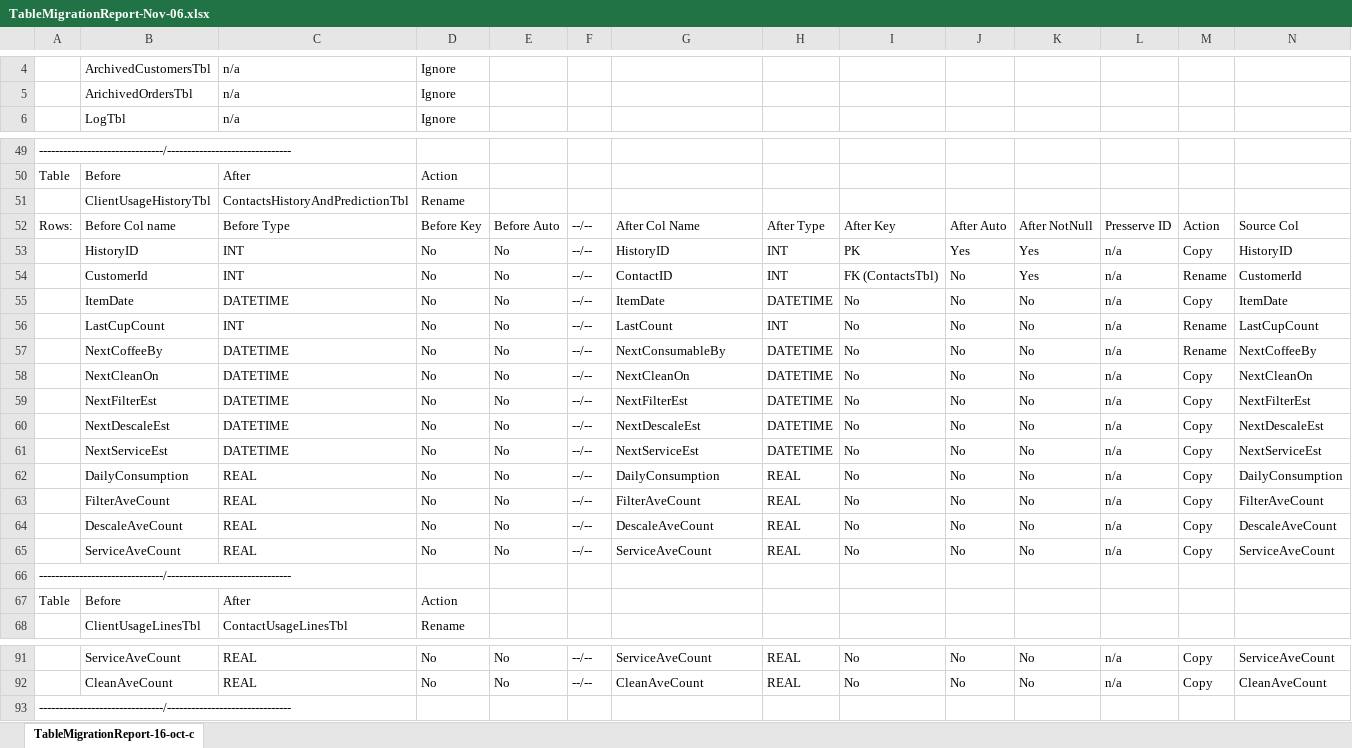
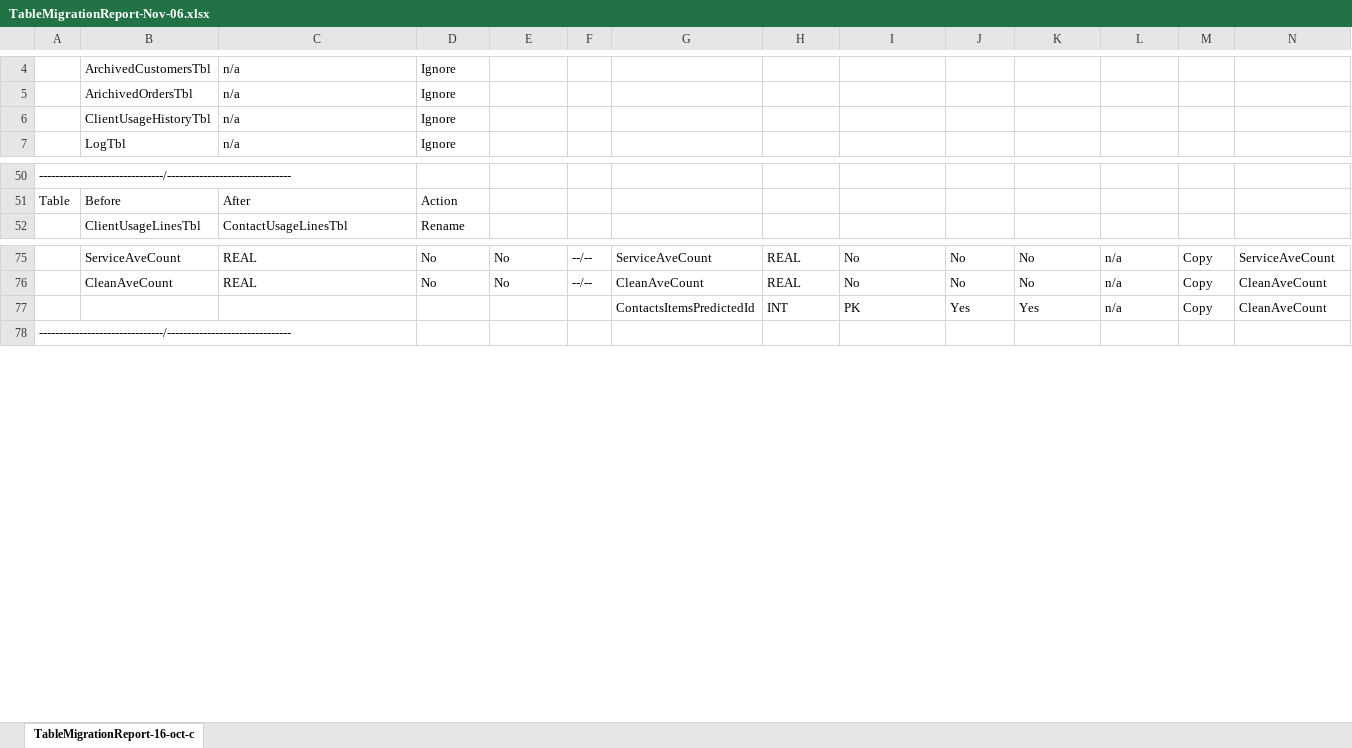
Before and after one commit to wmachanik/TrackerSQL, an Excel workbook: Migrations/Data/TableMigrationReport-Nov-06.xlsx, sheet TableMigrationReport-16-oct-c, drawn as a sheet; only a part is shown, gaps mark what is left out; values as stored, in another font and other column widths than the file's, no borders; removed rows and columns are numbered as before the commit, all else as after; rows hold the shown columns only; the diff covers the shown part only; the diff names each change by its address in the sheet, - before the commit and + after, or states it on an @@ line.

```diff
--- a/Migrations/Data/TableMigrationReport-Nov-06.xlsx (sheet TableMigrationReport-16-oct-c)
+++ b/Migrations/Data/TableMigrationReport-Nov-06.xlsx (sheet TableMigrationReport-16-oct-c)
+row 6:  | ClientUsageHistoryTbl | n/a | Ignore
-row 51:  | ClientUsageHistoryTbl | ContactsHistoryAndPredictionTbl | Rename
-row 52: Rows: | Before Col name | Before Type | Before Key | Before Auto | --/-- | After Col Name | After Type | After Key | After Auto | After NotNull | Presserve ID | Action | Source Col
-row 53:  | HistoryID | INT | No | No | --/-- | HistoryID | INT | PK | Yes | Yes | n/a | Copy | HistoryID
-row 54:  | CustomerId | INT | No | No | --/-- | ContactID | INT | FK (ContactsTbl) | No | Yes | n/a | Rename | CustomerId
-row 55:  | ItemDate | DATETIME | No | No | --/-- | ItemDate | DATETIME | No | No | No | n/a | Copy | ItemDate
-row 56:  | LastCupCount | INT | No | No | --/-- | LastCount | INT | No | No | No | n/a | Rename | LastCupCount
-row 57:  | NextCoffeeBy | DATETIME | No | No | --/-- | NextConsumableBy | DATETIME | No | No | No | n/a | Rename | NextCoffeeBy
-row 58:  | NextCleanOn | DATETIME | No | No | --/-- | NextCleanOn | DATETIME | No | No | No | n/a | Copy | NextCleanOn
-row 59:  | NextFilterEst | DATETIME | No | No | --/-- | NextFilterEst | DATETIME | No | No | No | n/a | Copy | NextFilterEst
-row 60:  | NextDescaleEst | DATETIME | No | No | --/-- | NextDescaleEst | DATETIME | No | No | No | n/a | Copy | NextDescaleEst
-row 61:  | NextServiceEst | DATETIME | No | No | --/-- | NextServiceEst | DATETIME | No | No | No | n/a | Copy | NextServiceEst
-row 62:  | DailyConsumption | REAL | No | No | --/-- | DailyConsumption | REAL | No | No | No | n/a | Copy | DailyConsumption
-row 63:  | FilterAveCount | REAL | No | No | --/-- | FilterAveCount | REAL | No | No | No | n/a | Copy | FilterAveCount
-row 64:  | DescaleAveCount | REAL | No | No | --/-- | DescaleAveCount | REAL | No | No | No | n/a | Copy | DescaleAveCount
-row 65:  | ServiceAveCount | REAL | No | No | --/-- | ServiceAveCount | REAL | No | No | No | n/a | Copy | ServiceAveCount
-row 66: -------------------------------/-------------------------------
-row 67: Table | Before | After | Action
+row 77:  |  |  |  |  |  | ContactsItemsPredictedId | INT | PK | Yes | Yes | n/a | Copy | CleanAveCount
```
Also changed, not shown: 4 edited cells elsewhere in this sheet, 1 other file.
